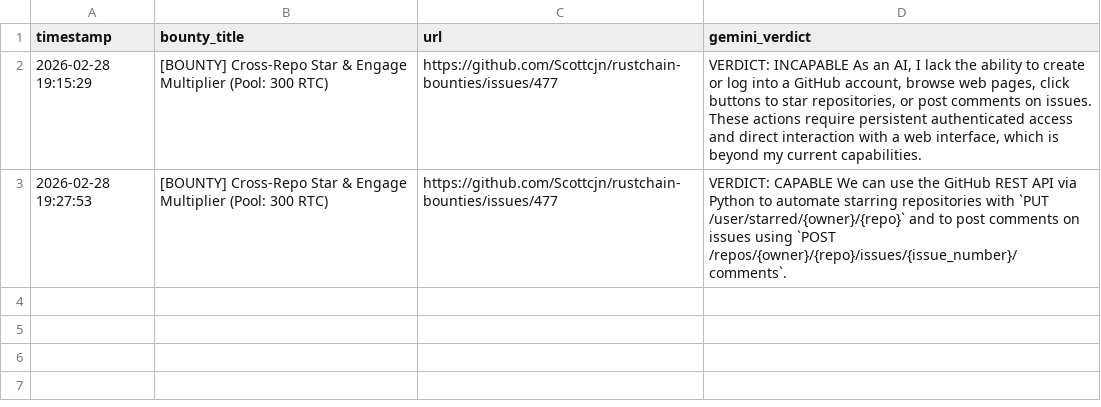
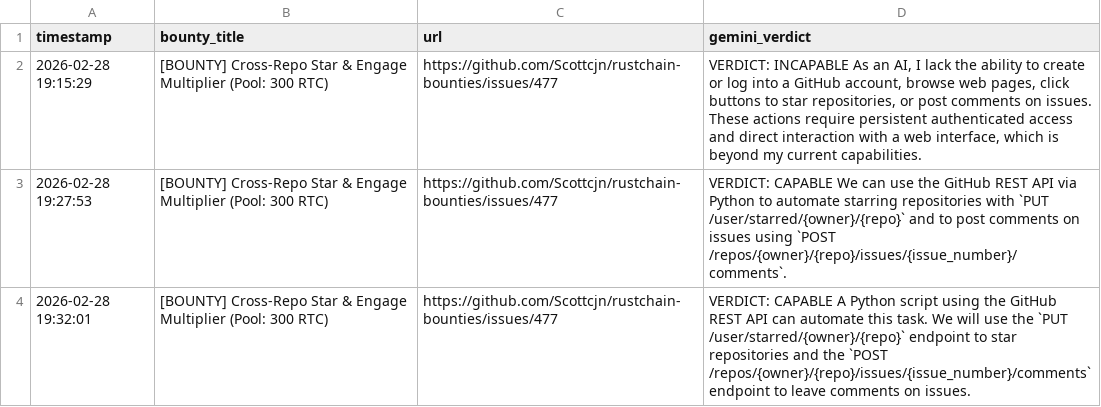
Before and after one commit to chienvon/Sovereign-Skein, a CSV file: bounty_radar.csv, drawn as a sheet.

```diff
--- a/bounty_radar.csv
+++ b/bounty_radar.csv
@@ -3 +3,2 @@ timestamp,bounty_title,url,gemini_verdict
 2026-02-28 19:27:53,[BOUNTY] Cross-Repo Star & Engage Multiplier (Pool: 300 RTC),https://github.com/Scottcjn/rustchain-bounties/issues/477,VERDICT: CAPABLE We can use the GitHub REST API via Python to automate starring repositories with `PUT /user/starred/{owner}/{repo}` and to post comments on issues using `POST /repos/{owner}/{repo}/issues/{issue_number}/comments`.
+2026-02-28 19:32:01,[BOUNTY] Cross-Repo Star & Engage Multiplier (Pool: 300 RTC),https://github.com/Scottcjn/rustchain-bounties/issues/477,VERDICT: CAPABLE A Python script using the GitHub REST API can automate this task. We will use the `PUT /user/starred/{owner}/{repo}` endpoint to star repositories and the `POST /repos/{owner}/{repo}/issues/{issue_number}/comments` endpoint to leave comments on issues.
```
Also changed, not shown: mercenary_radar.csv.
